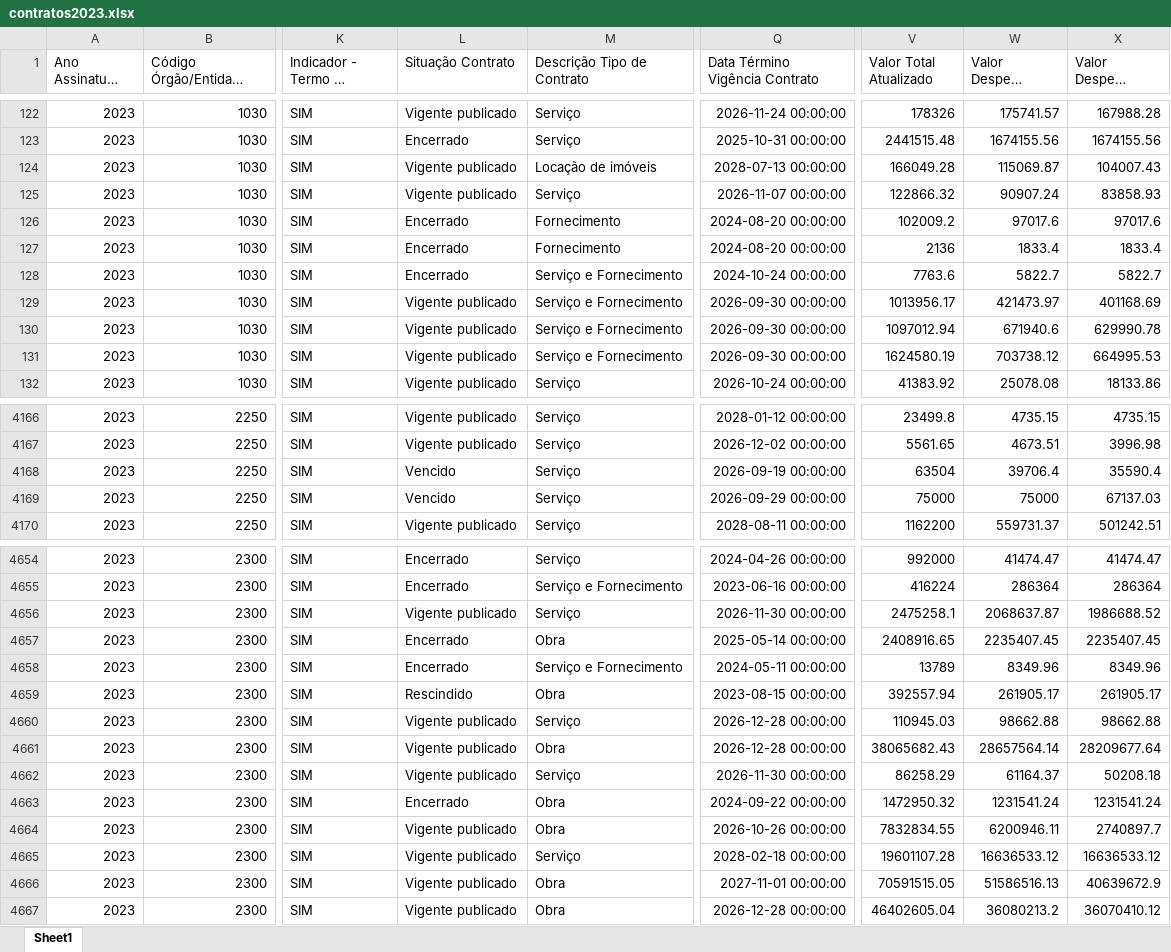
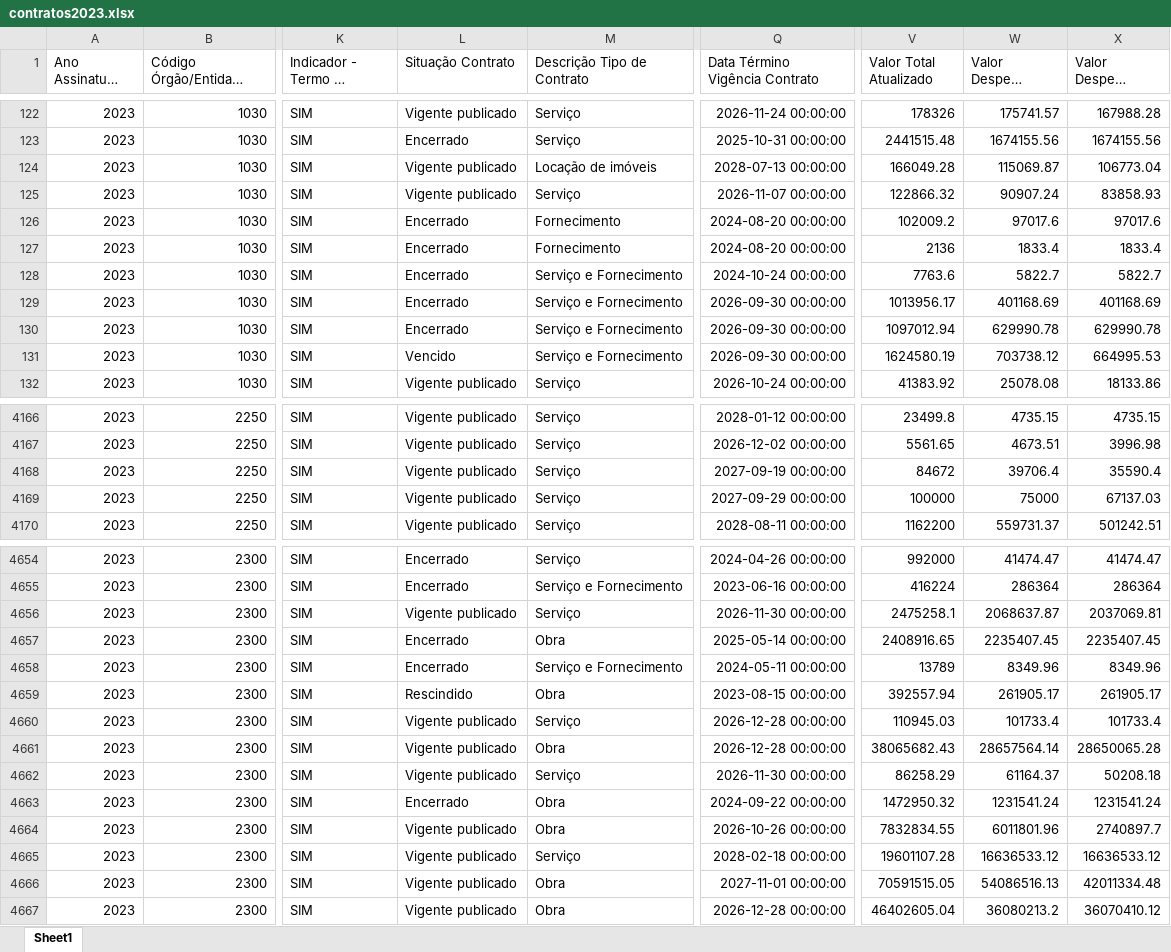
Before and after one commit to transparencia-mg/portal_contratos, an Excel workbook: upload/contratos2023.xlsx, sheet Sheet1, drawn as a sheet; only a part is shown, gaps mark what is left out; long unchanged cells end in …; values as stored, in another font and other column widths than the file's, no borders; the diff covers the shown part only; the diff names each change by its address in the sheet, - before the commit and + after, or states it on an @@ line.

```diff
--- a/upload/contratos2023.xlsx (sheet Sheet1)
+++ b/upload/contratos2023.xlsx (sheet Sheet1)
-X124 (Valor Despesa Liquidada): 104007.43
+X124 (Valor Despesa Liquidada): 106773.04
-L129:L130 (Situação Contrato): Vigente publicado
+L129:L130 (Situação Contrato): Encerrado
-W129 (Valor Despesa Empenhada): 421473.97
+W129 (Valor Despesa Empenhada): 401168.69
-W130 (Valor Despesa Empenhada): 671940.6
+W130 (Valor Despesa Empenhada): 629990.78
-L131 (Situação Contrato): Vigente publicado
+L131 (Situação Contrato): Vencido
-L4168:L4169 (Situação Contrato): Vencido
+L4168:L4169 (Situação Contrato): Vigente publicado
-Q4168 (Data Término Vigência Contrato): 2026-09-19 00:00:00
+Q4168 (Data Término Vigência Contrato): 2027-09-19 00:00:00
-V4168 (Valor Total Atualizado): 63504
+V4168 (Valor Total Atualizado): 84672
-Q4169 (Data Término Vigência Contrato): 2026-09-29 00:00:00
+Q4169 (Data Término Vigência Contrato): 2027-09-29 00:00:00
-V4169 (Valor Total Atualizado): 75000
+V4169 (Valor Total Atualizado): 100000
-X4656 (Valor Despesa Liquidada): 1986688.52
+X4656 (Valor Despesa Liquidada): 2037069.81
-W4660 (Valor Despesa Empenhada): 98662.88
+W4660 (Valor Despesa Empenhada): 101733.4
-X4660 (Valor Despesa Liquidada): 98662.88
+X4660 (Valor Despesa Liquidada): 101733.4
-X4661 (Valor Despesa Liquidada): 28209677.64
+X4661 (Valor Despesa Liquidada): 28650065.28
-W4664 (Valor Despesa Empenhada): 6200946.11
+W4664 (Valor Despesa Empenhada): 6011801.96
-W4666 (Valor Despesa Empenhada): 51586516.13
+W4666 (Valor Despesa Empenhada): 54086516.13
-X4666 (Valor Despesa Liquidada): 40639672.9
+X4666 (Valor Despesa Liquidada): 42011334.48
```
Also changed, not shown: 1 added row, 1 removed row and 363 edited cells elsewhere in this sheet, upload/contratos2022.xlsx, upload/contratos2024.xlsx, 7 other files.
